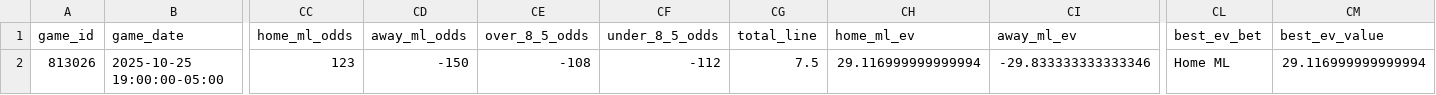
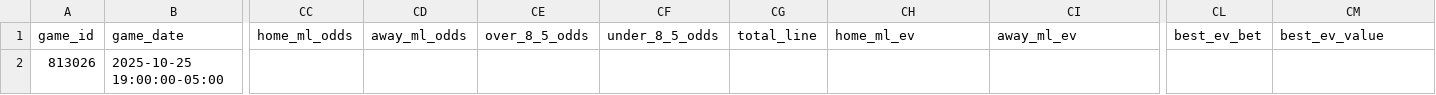
Before and after one commit to AHarper413/bether-website, a CSV file: mlb_improved_data_2025/mlb_predictions_v5_2025_10_25_with_ev.csv, drawn as a sheet; only a part is shown, gaps mark what is left out; the diff names each change by its address in the sheet, - before the commit and + after, or states it on an @@ line.

```diff
--- a/mlb_improved_data_2025/mlb_predictions_v5_2025_10_25_with_ev.csv
+++ b/mlb_improved_data_2025/mlb_predictions_v5_2025_10_25_with_ev.csv
-CC2 (home_ml_odds): 123
+CC2 (home_ml_odds): (empty)
-CD2 (away_ml_odds): -150
+CD2 (away_ml_odds): (empty)
-CE2 (over_8_5_odds): -108
+CE2 (over_8_5_odds): (empty)
-CF2 (under_8_5_odds): -112
+CF2 (under_8_5_odds): (empty)
-CG2 (total_line): 7.5
+CG2 (total_line): (empty)
-CH2 (home_ml_ev): 29.116999999999994
+CH2 (home_ml_ev): (empty)
-CI2 (away_ml_ev): -29.833333333333346
+CI2 (away_ml_ev): (empty)
-CL2 (best_ev_bet): Home ML
+CL2 (best_ev_bet): (empty)
-CM2 (best_ev_value): 29.116999999999994
+CM2 (best_ev_value): (empty)
```
Also changed, not shown: 2 other files.
